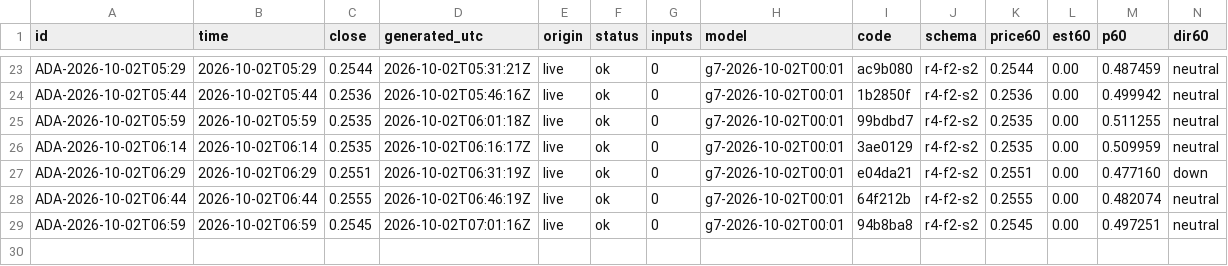
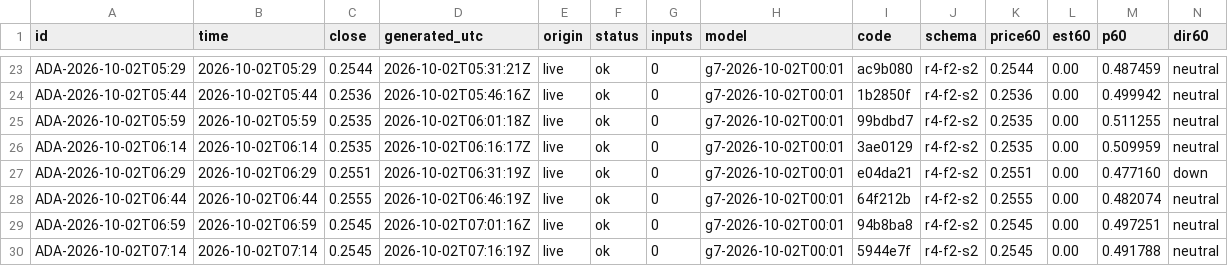
Before and after one commit to omidabduli/cardano-self-improving-prediction, a CSV file: data/predictions/2026-10-02.csv, drawn as a sheet; only a part is shown, gaps mark what is left out; rows hold the shown columns only; the diff names each change by its address in the sheet, - before the commit and + after, or states it on an @@ line.

```diff
--- a/data/predictions/2026-10-02.csv
+++ b/data/predictions/2026-10-02.csv
+row 30: ADA-2026-10-02T07:14 | 2026-10-02T07:14 | 0.2545 | 2026-10-02T07:16:19Z | live | ok | 0 | g7-2026-10-02T00:01 | 5944e7f | r4-f2-s2 | 0.2545 | 0.00 | 0.491788 | neutral
```
Also changed, not shown: 3 other files.
